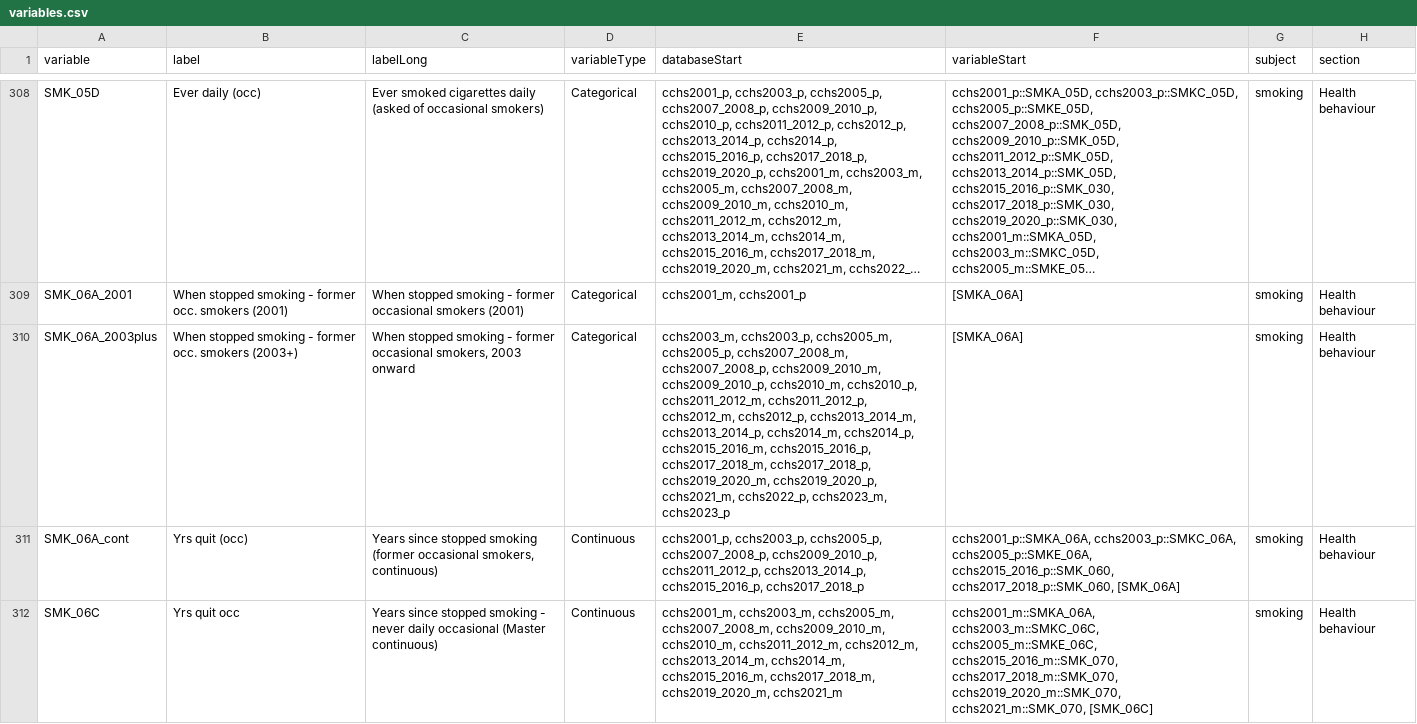
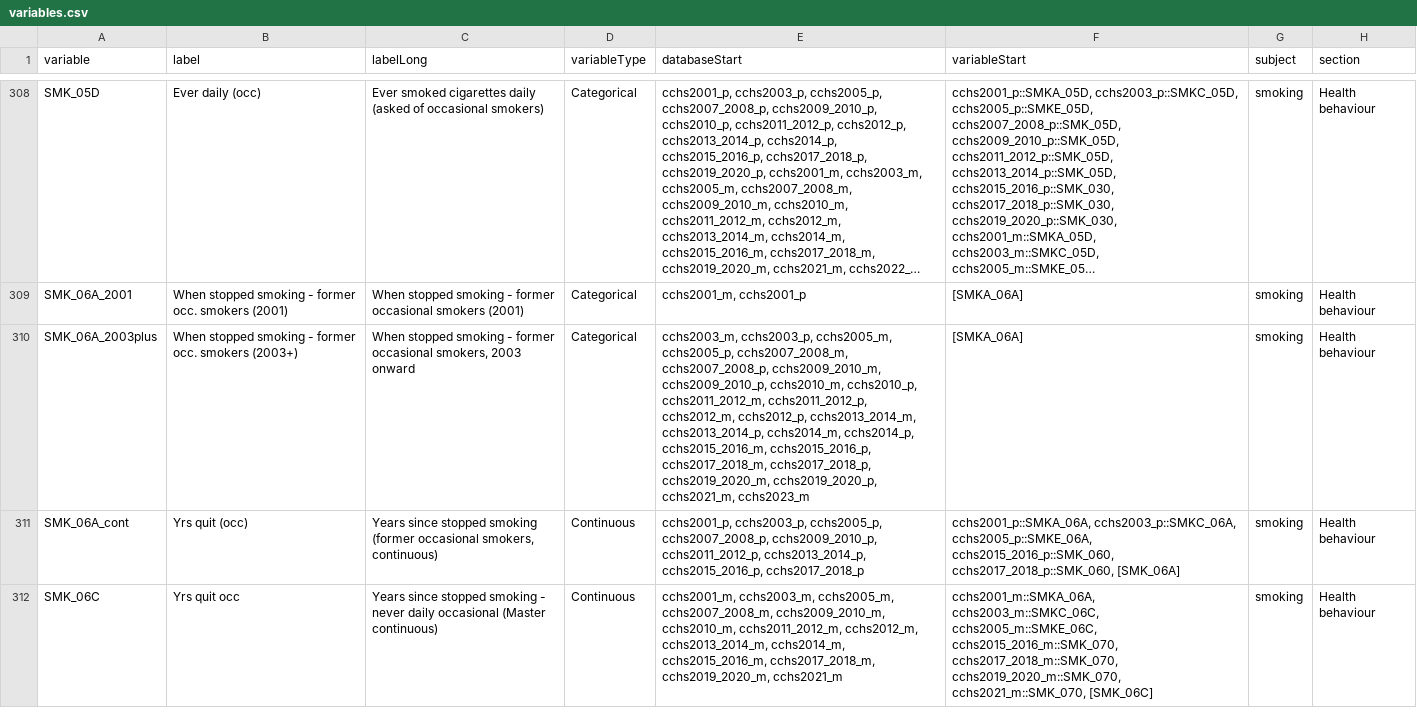
Before and after one commit to Big-Life-Lab/cchsflow, a CSV file: inst/extdata/variables.csv, drawn as a sheet; only a part is shown, gaps mark what is left out; long unchanged cells end in …; the diff names each change by its address in the sheet, - before the commit and + after, or states it on an @@ line.

Commit message:
fix(smoking): Remove invalid cchs2022_p and cchs2023_p from SMK_06A_2003plus
MCP confirms no source variable exists for the "when stopped smoking"
question (former occasional smokers) on either PUMF:
- 2022 PUMF: question dropped entirely (only SPU_05 and SPU_20)
- 2023 PUMF: SPU_10 is Master-only

variable_details.csv was already correct (only cchs2023_m listed).

```diff
--- a/inst/extdata/variables.csv
+++ b/inst/extdata/variables.csv
-E310 (databaseStart): …cchs2019_2020_p, cchs2021_m, cchs2022_p, cchs2023_m, cchs2023_p
+E310 (databaseStart): …cchs2019_2020_p, cchs2021_m, cchs2023_m
```
